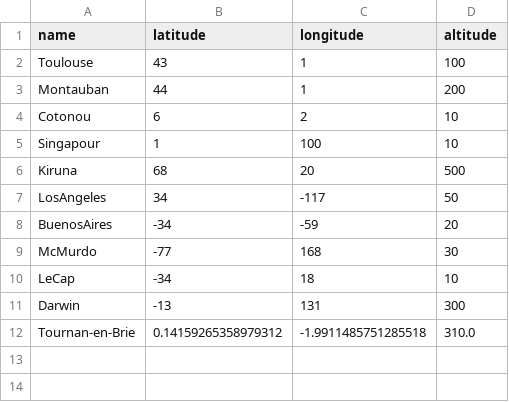
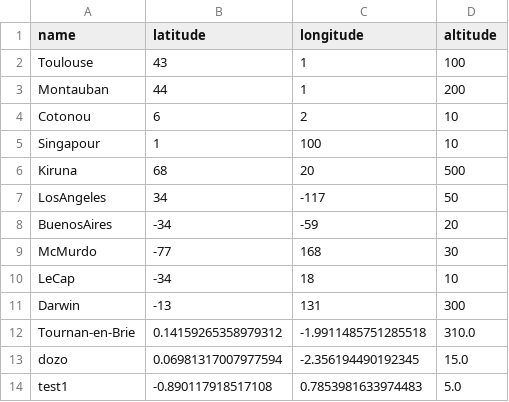
Before and after one commit to theorousseaux/jumeau_numerique, a CSV file: src/Data/GS.csv, drawn as a sheet.

```diff
--- a/src/Data/GS.csv
+++ b/src/Data/GS.csv
@@ -12 +12,3 @@ Darwin, -13, 131, 300
 Tournan-en-Brie, 0.14159265358979312, -1.9911485751285518, 310.0
+dozo, 0.06981317007977594, -2.356194490192345, 15.0
+test1, -0.890117918517108, 0.7853981633974483, 5.0
```
Also changed, not shown: 12 other files.
